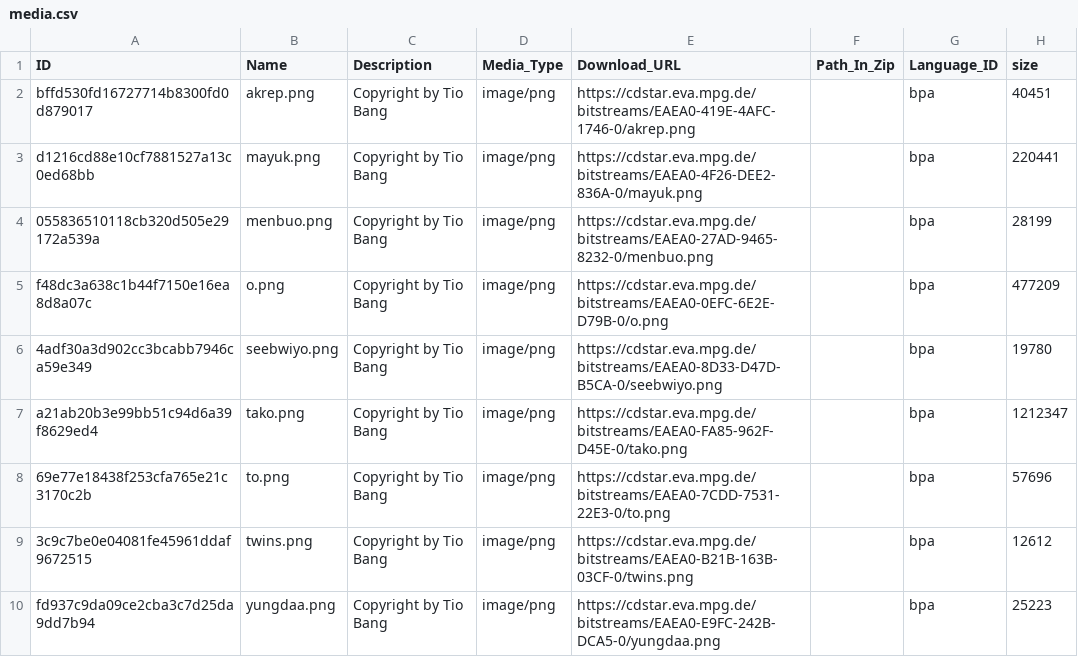
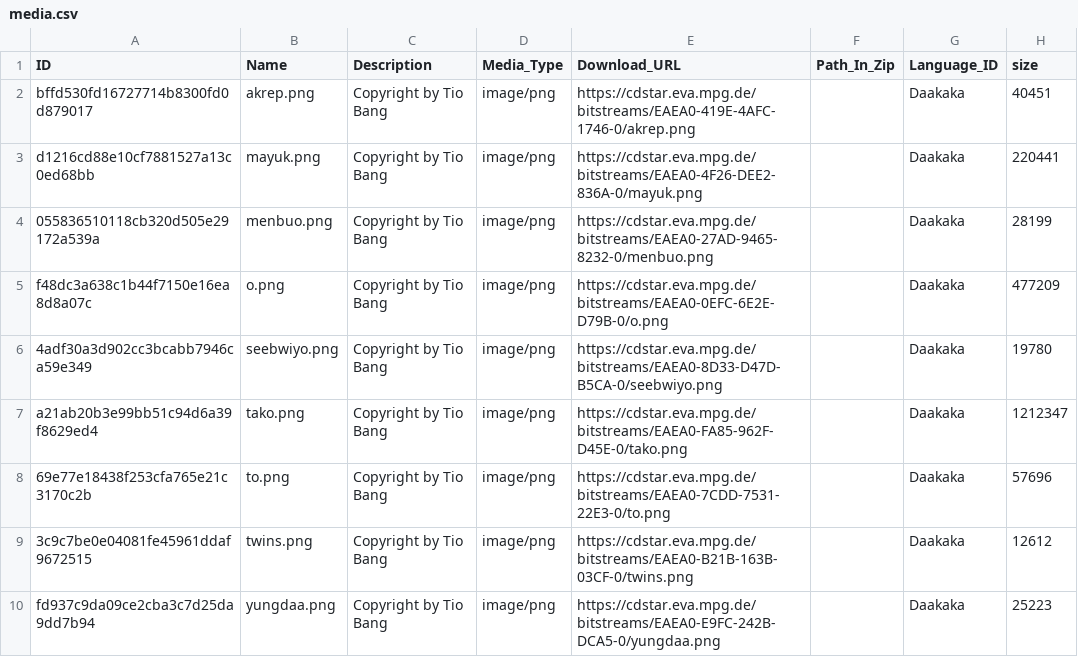
Before and after one commit to FredericBlum/ExtractingWordlistsFromDictionaries, a CSV file: vonprincedaakaka/cldf/media.csv, drawn as a sheet.

```diff
--- a/vonprincedaakaka/cldf/media.csv
+++ b/vonprincedaakaka/cldf/media.csv
@@ -1,10 +1,10 @@
 ID,Name,Description,Media_Type,Download_URL,Path_In_Zip,Language_ID,size
-bffd530fd16727714b8300fd0d879017,akrep.png,Copyright by Tio Bang,image/png,https://cdstar.eva.mpg.de/bitstreams/EAEA0-419E-4AFC-1746-0/akrep.png,,bpa,40451
-d1216cd88e10cf7881527a13c0ed68bb,mayuk.png,Copyright by Tio Bang,image/png,https://cdstar.eva.mpg.de/bitstreams/EAEA0-4F26-DEE2-836A-0/mayuk.png,,bpa,220441
-055836510118cb320d505e29172a539a,menbuo.png,Copyright by Tio Bang,image/png,https://cdstar.eva.mpg.de/bitstreams/EAEA0-27AD-9465-8232-0/menbuo.png,,bpa,28199
-f48dc3a638c1b44f7150e16ea8d8a07c,o.png,Copyright by Tio Bang,image/png,https://cdstar.eva.mpg.de/bitstreams/EAEA0-0EFC-6E2E-D79B-0/o.png,,bpa,477209
-4adf30a3d902cc3bcabb7946ca59e349,seebwiyo.png,Copyright by Tio Bang,image/png,https://cdstar.eva.mpg.de/bitstreams/EAEA0-8D33-D47D-B5CA-0/seebwiyo.png,,bpa,19780
-a21ab20b3e99bb51c94d6a39f8629ed4,tako.png,Copyright by Tio Bang,image/png,https://cdstar.eva.mpg.de/bitstreams/EAEA0-FA85-962F-D45E-0/tako.png,,bpa,1212347
-69e77e18438f253cfa765e21c3170c2b,to.png,Copyright by Tio Bang,image/png,https://cdstar.eva.mpg.de/bitstreams/EAEA0-7CDD-7531-22E3-0/to.png,,bpa,57696
-3c9c7be0e04081fe45961ddaf9672515,twins.png,Copyright by Tio Bang,image/png,https://cdstar.eva.mpg.de/bitstreams/EAEA0-B21B-163B-03CF-0/twins.png,,bpa,12612
-fd937c9da09ce2cba3c7d25da9dd7b94,yungdaa.png,Copyright by Tio Bang,image/png,https://cdstar.eva.mpg.de/bitstreams/EAEA0-E9FC-242B-DCA5-0/yungdaa.png,,bpa,25223
+bffd530fd16727714b8300fd0d879017,akrep.png,Copyright by Tio Bang,image/png,https://cdstar.eva.mpg.de/bitstreams/EAEA0-419E-4AFC-1746-0/akrep.png,,Daakaka,40451
+d1216cd88e10cf7881527a13c0ed68bb,mayuk.png,Copyright by Tio Bang,image/png,https://cdstar.eva.mpg.de/bitstreams/EAEA0-4F26-DEE2-836A-0/mayuk.png,,Daakaka,220441
+055836510118cb320d505e29172a539a,menbuo.png,Copyright by Tio Bang,image/png,https://cdstar.eva.mpg.de/bitstreams/EAEA0-27AD-9465-8232-0/menbuo.png,,Daakaka,28199
+f48dc3a638c1b44f7150e16ea8d8a07c,o.png,Copyright by Tio Bang,image/png,https://cdstar.eva.mpg.de/bitstreams/EAEA0-0EFC-6E2E-D79B-0/o.png,,Daakaka,477209
+4adf30a3d902cc3bcabb7946ca59e349,seebwiyo.png,Copyright by Tio Bang,image/png,https://cdstar.eva.mpg.de/bitstreams/EAEA0-8D33-D47D-B5CA-0/seebwiyo.png,,Daakaka,19780
+a21ab20b3e99bb51c94d6a39f8629ed4,tako.png,Copyright by Tio Bang,image/png,https://cdstar.eva.mpg.de/bitstreams/EAEA0-FA85-962F-D45E-0/tako.png,,Daakaka,1212347
+69e77e18438f253cfa765e21c3170c2b,to.png,Copyright by Tio Bang,image/png,https://cdstar.eva.mpg.de/bitstreams/EAEA0-7CDD-7531-22E3-0/to.png,,Daakaka,57696
+3c9c7be0e04081fe45961ddaf9672515,twins.png,Copyright by Tio Bang,image/png,https://cdstar.eva.mpg.de/bitstreams/EAEA0-B21B-163B-03CF-0/twins.png,,Daakaka,12612
+fd937c9da09ce2cba3c7d25da9dd7b94,yungdaa.png,Copyright by Tio Bang,image/png,https://cdstar.eva.mpg.de/bitstreams/EAEA0-E9FC-242B-DCA5-0/yungdaa.png,,Daakaka,25223
```
Also changed, not shown: vonprincedaakaka/cldf/examples.csv, 5 other files.
